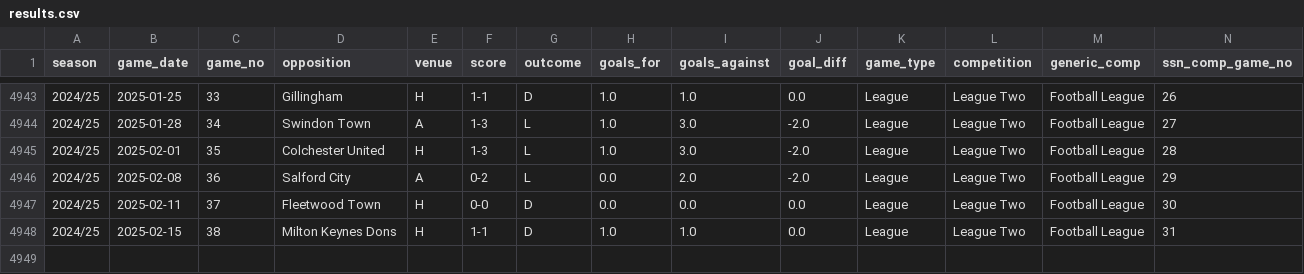
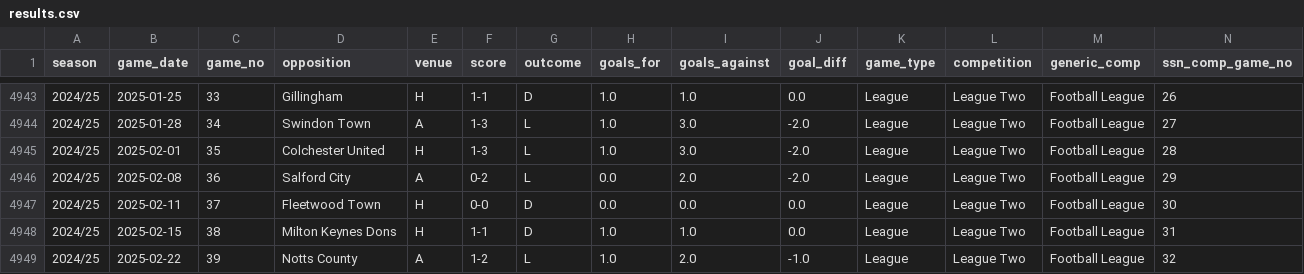
Before and after one commit to petebrown/data-updater, a CSV file: data/results.csv, drawn as a sheet; only a part is shown, gaps mark what is left out; rows hold the shown columns only; the diff names each change by its address in the sheet, - before the commit and + after, or states it on an @@ line.

```diff
--- a/data/results.csv
+++ b/data/results.csv
+row 4949: 2024/25 | 2025-02-22 | 39 | Notts County | A | 1-2 | L | 1.0 | 2.0 | -1.0 | League | League Two | Football League | 32
```
Also changed, not shown: data/goals.csv, data/sub_mins.csv, 3 other files.
